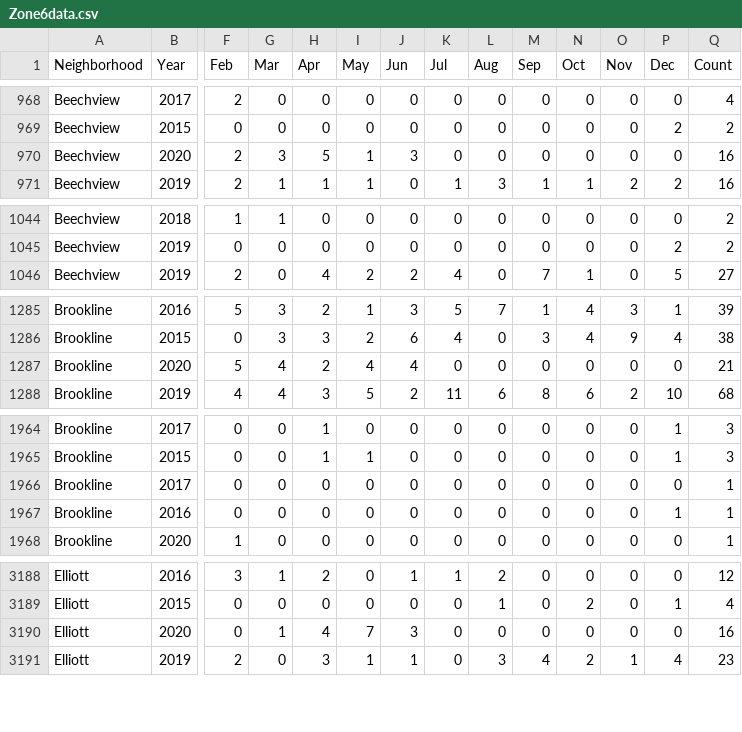
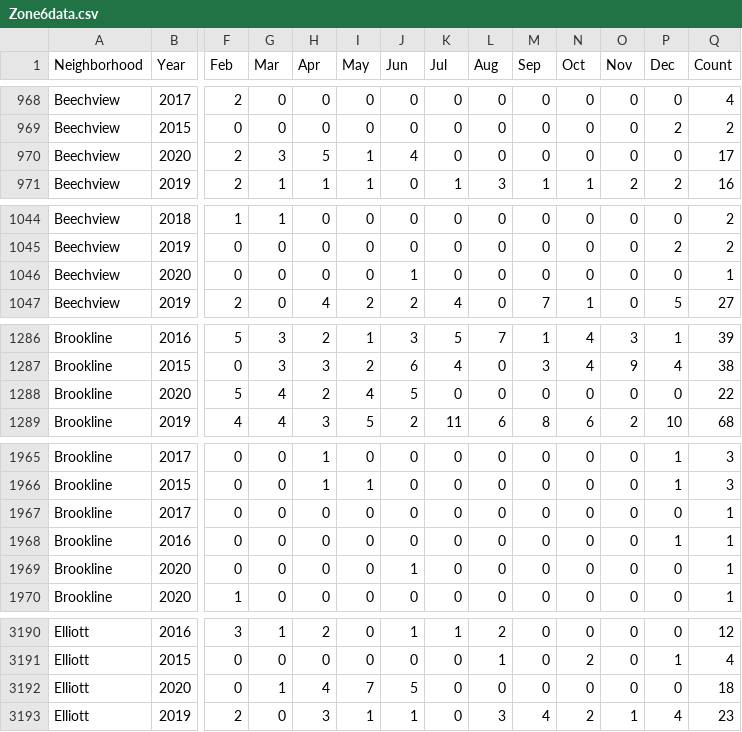
Before and after one commit to mhowe0422/mhowe0422.github.io, a CSV file: Zone6/Zone6data.csv, drawn as a sheet; only a part is shown, gaps mark what is left out; addresses are those after the commit; rows hold the shown columns only; the diff covers the shown part only; the diff names each change by its address in the sheet, - before the commit and + after, or states it on an @@ line.

```diff
--- a/Zone6/Zone6data.csv
+++ b/Zone6/Zone6data.csv
-J970 (Jun): 3
+J970 (Jun): 4
-Q970 (Count): 16
+Q970 (Count): 17
+row 1046: Beechview | 2020 | 0 | 0 | 0 | 0 | 1 | 0 | 0 | 0 | 0 | 0 | 0 | 1
-J1288 (Jun): 4
+J1288 (Jun): 5
-Q1288 (Count): 21
+Q1288 (Count): 22
+row 1969: Brookline | 2020 | 0 | 0 | 0 | 0 | 1 | 0 | 0 | 0 | 0 | 0 | 0 | 1
-J3192 (Jun): 3
+J3192 (Jun): 5
-Q3192 (Count): 16
+Q3192 (Count): 18
```
Also changed, not shown: 2 moved rows and 18 edited cells elsewhere in this file, 1 other file.
